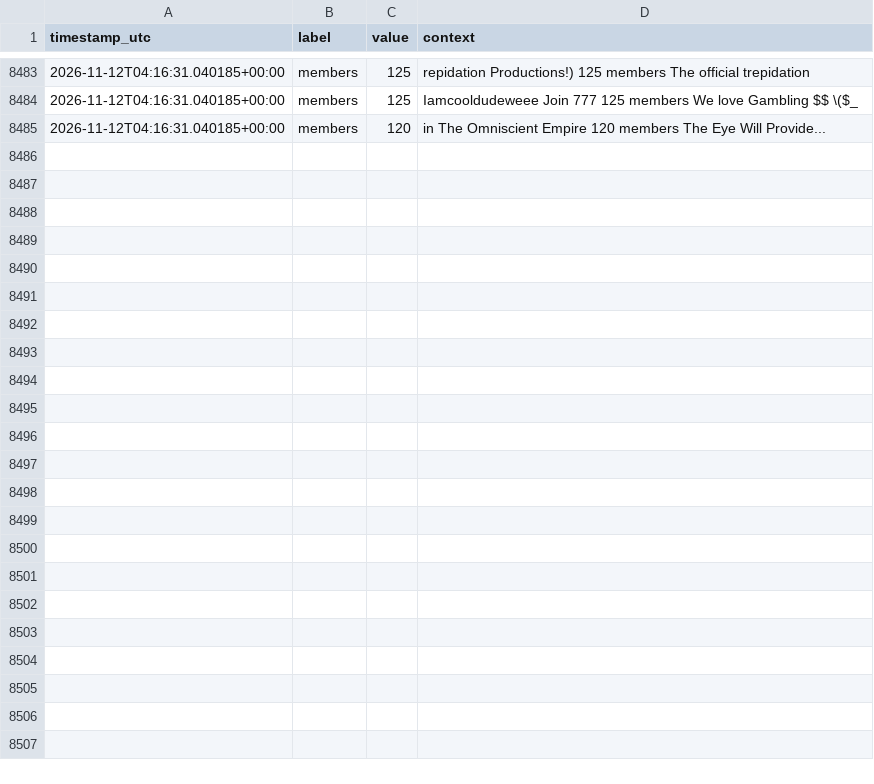
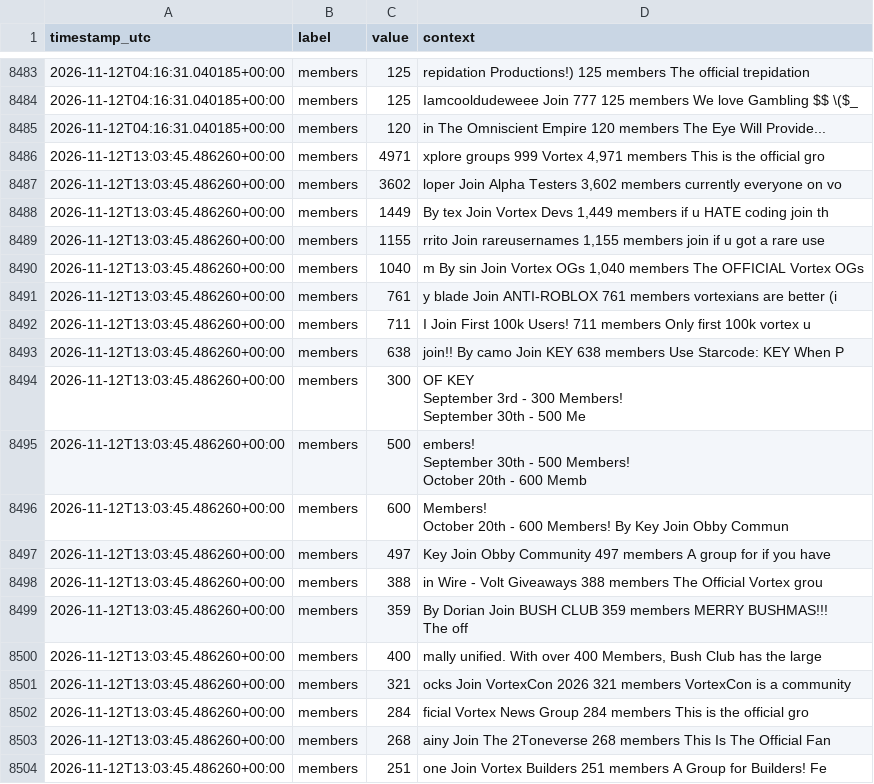
Before and after one commit to igakojp/playvortex-monitor-log, a CSV file: stats/groups.csv, drawn as a sheet; only a part is shown, gaps mark what is left out; ↵ is a line break in a cell; the diff covers the shown part only; the diff names each change by its address in the sheet, - before the commit and + after, or states it on an @@ line.

```diff
--- a/stats/groups.csv
+++ b/stats/groups.csv
+row 8486: 2026-11-12T13:03:45.486260+00:00 | members | 4971 | xplore groups 999 Vortex 4,971 members This is the official gro
+row 8487: 2026-11-12T13:03:45.486260+00:00 | members | 3602 | loper Join Alpha Testers 3,602 members currently everyone on vo
+row 8488: 2026-11-12T13:03:45.486260+00:00 | members | 1449 | By tex Join Vortex Devs 1,449 members if u HATE coding join th
+row 8489: 2026-11-12T13:03:45.486260+00:00 | members | 1155 | rrito Join rareusernames 1,155 members join if u got a rare use
+row 8490: 2026-11-12T13:03:45.486260+00:00 | members | 1040 | m By sin Join Vortex OGs 1,040 members The OFFICIAL Vortex OGs
+row 8491: 2026-11-12T13:03:45.486260+00:00 | members | 761 | y blade Join ANTI-ROBLOX 761 members vortexians are better (i
+row 8492: 2026-11-12T13:03:45.486260+00:00 | members | 711 | I Join First 100k Users! 711 members Only first 100k vortex u
+row 8493: 2026-11-12T13:03:45.486260+00:00 | members | 638 | join!! By camo Join KEY 638 members Use Starcode: KEY When P
+row 8494: 2026-11-12T13:03:45.486260+00:00 | members | 300 | OF KEY ↵ September 3rd - 300 Members! ↵ September 30th - 500 Me
+row 8495: 2026-11-12T13:03:45.486260+00:00 | members | 500 | embers! ↵ September 30th - 500 Members! ↵ October 20th - 600 Memb
+row 8496: 2026-11-12T13:03:45.486260+00:00 | members | 600 | Members! ↵ October 20th - 600 Members! By Key Join Obby Commun
+row 8497: 2026-11-12T13:03:45.486260+00:00 | members | 497 | Key Join Obby Community 497 members A group for if you have
+row 8498: 2026-11-12T13:03:45.486260+00:00 | members | 388 | in Wire - Volt Giveaways 388 members The Official Vortex grou
+row 8499: 2026-11-12T13:03:45.486260+00:00 | members | 359 | By Dorian Join BUSH CLUB 359 members MERRY BUSHMAS!!! ↵ The off
+row 8500: 2026-11-12T13:03:45.486260+00:00 | members | 400 | mally unified. With over 400 Members, Bush Club has the large
+row 8501: 2026-11-12T13:03:45.486260+00:00 | members | 321 | ocks Join VortexCon 2026 321 members VortexCon is a community
+row 8502: 2026-11-12T13:03:45.486260+00:00 | members | 284 | ficial Vortex News Group 284 members This is the official gro
+row 8503: 2026-11-12T13:03:45.486260+00:00 | members | 268 | ainy Join The 2Toneverse 268 members This Is The Official Fan
+row 8504: 2026-11-12T13:03:45.486260+00:00 | members | 251 | one Join Vortex Builders 251 members A Group for Builders! Fe
```
Also changed, not shown: 15 added rows elsewhere in this file, stats/profile_user1.csv, 3 other files.
